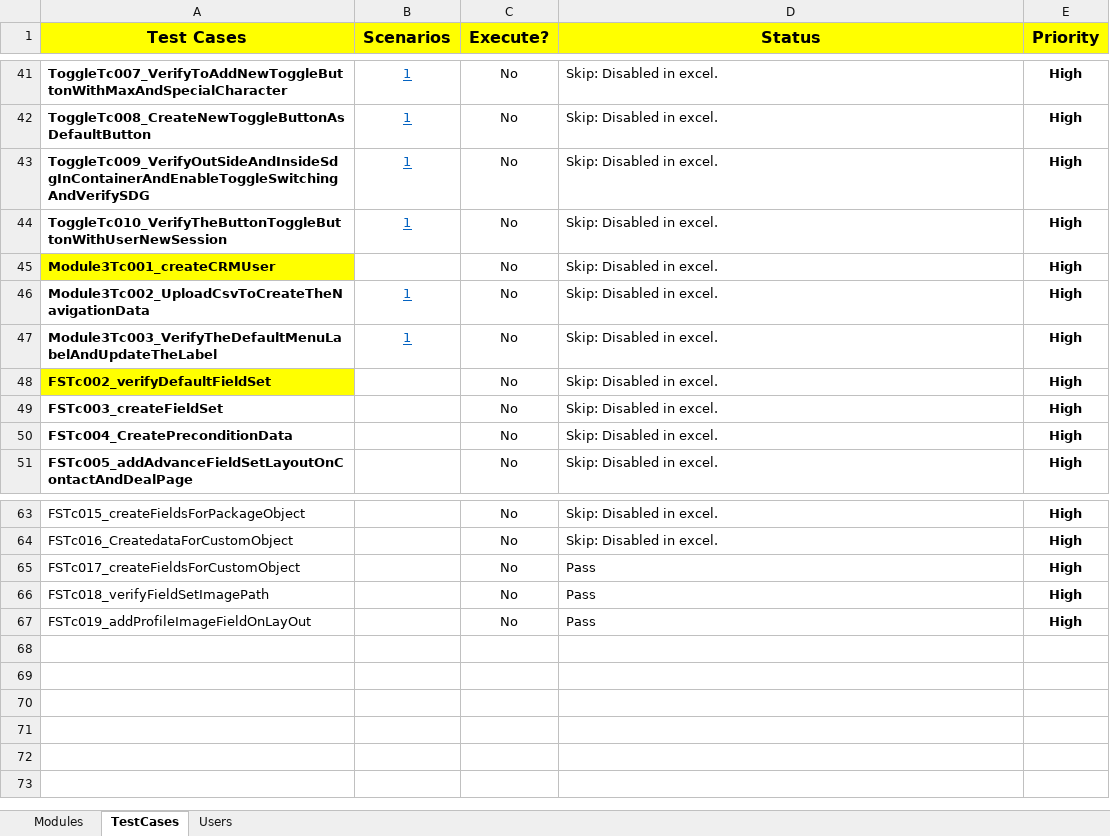
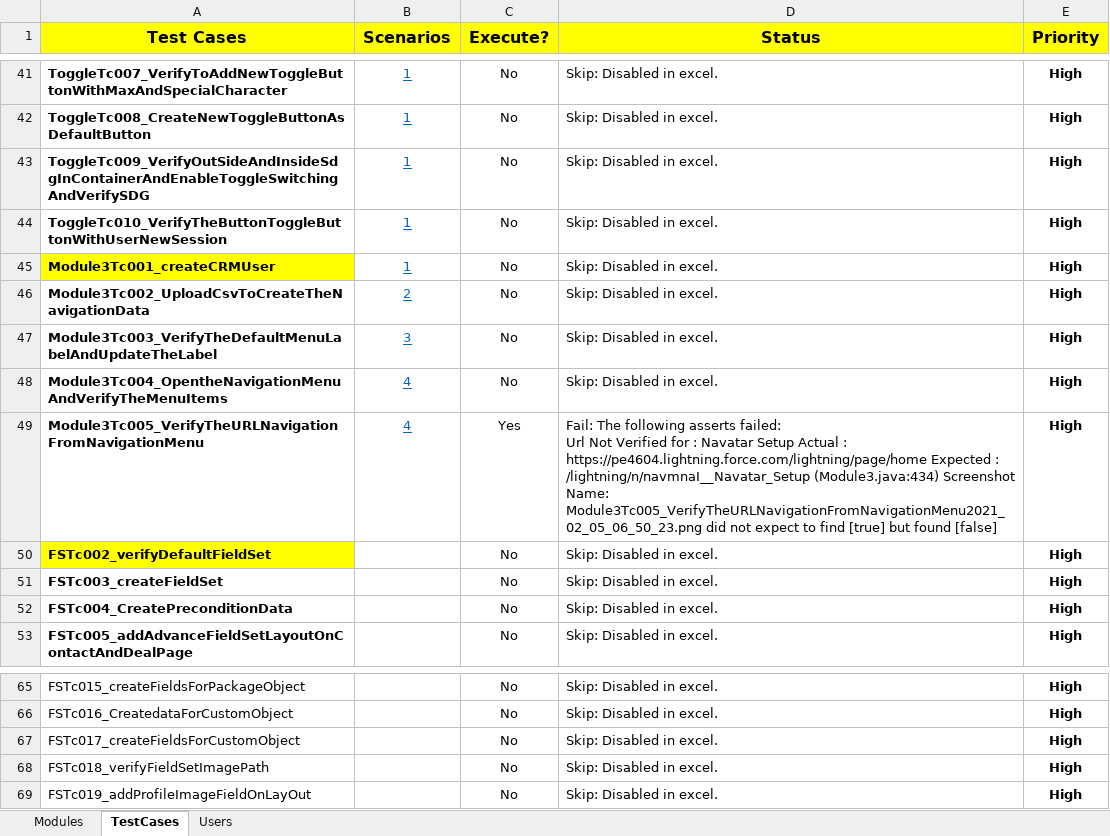
Before and after one commit to NitinNavatar/PE4.7, an Excel workbook: TestCases.xlsx, sheet TestCases, drawn as a sheet; only a part is shown, gaps mark what is left out; values as stored, in another font and other column widths than the file's, no borders; conditional formats not drawn; addresses are those after the commit; ↵ is a line break in a cell; the diff names each change by its address in the sheet, - before the commit and + after, or states it on an @@ line.

Commit message:
Added Module 3 TC004 & TC005 Signed-off-by: Azhar

```diff
--- a/TestCases.xlsx (sheet TestCases)
+++ b/TestCases.xlsx (sheet TestCases)
-B45 (Scenarios): (empty)
+B45 (Scenarios): 1
-B46 (Scenarios): 1
+B46 (Scenarios): 2
-B47 (Scenarios): 1
+B47 (Scenarios): 3
+row 48: Module3Tc004_OpentheNavigationMenuAndVerifyTheMenuItems | 4 | No | Skip: Disabled in excel. | High
+row 49: Module3Tc005_VerifyTheURLNavigationFromNavigationMenu | 4 | Yes | Fail: The following asserts failed: ↵ Url Not Verified for : Navatar Setup Actual : https://pe4604.lightning.force.com/lightning/page/home Expected : /lightning/n/navmnaI__Navatar_Setup (Module3.java:434) Screenshot Name: Module3Tc005_VerifyTheURLNavigationFromNavigationMenu2021_02_05_06_50_23.png did not expect to find [true] but found [false] | High
-D67:D69 (Status): Pass
+D67:D69 (Status): Skip: Disabled in excel.
```
Also changed, not shown: sheet Modules.
